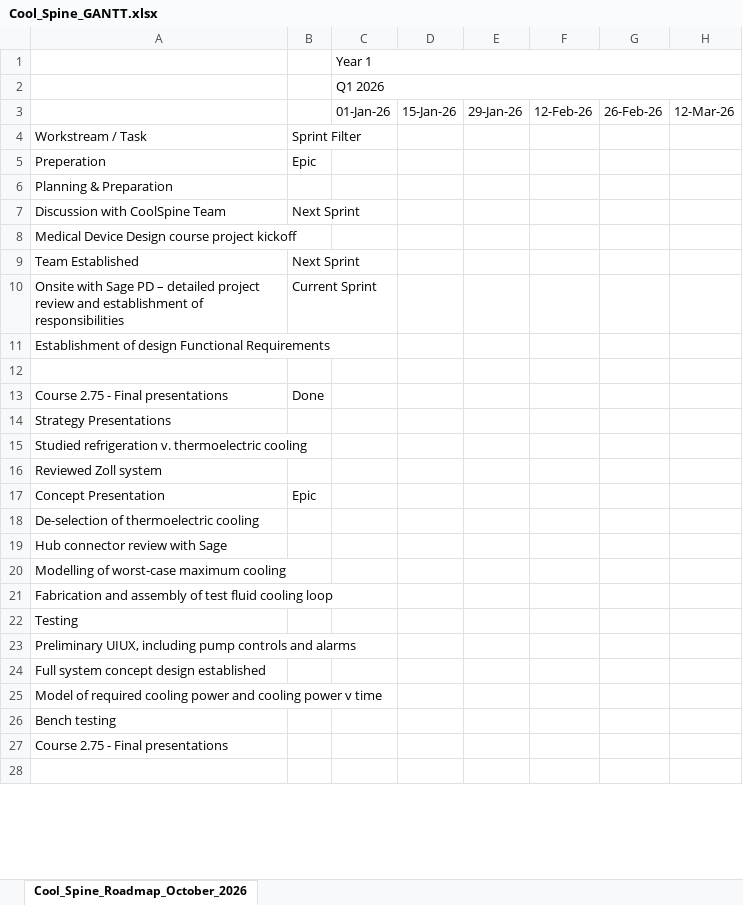
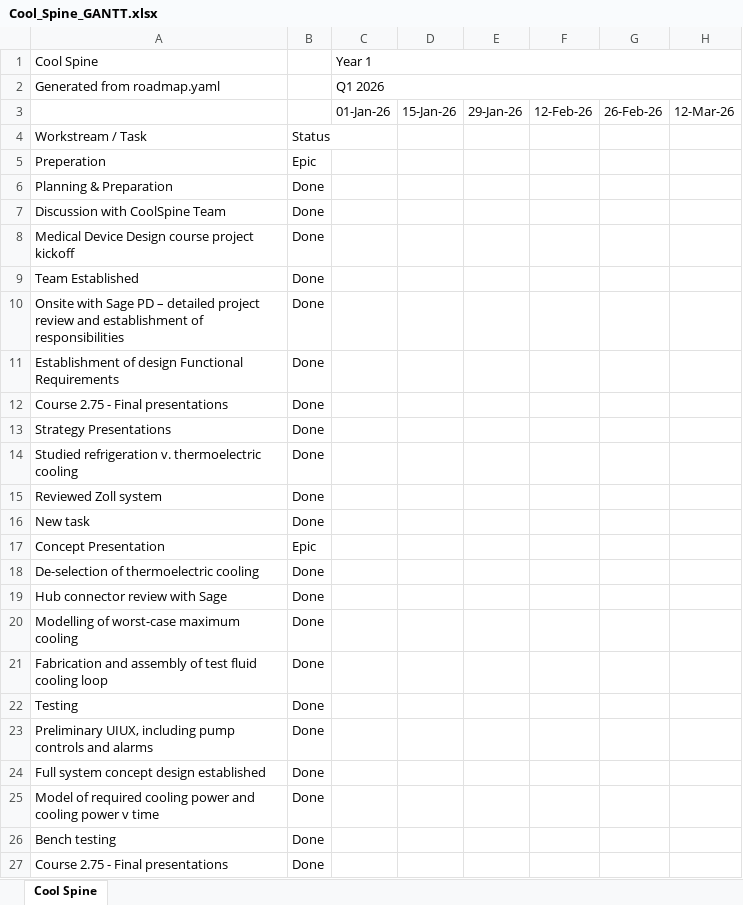
Before and after one commit to PatrykPrezyna/spine-cooling-runtime, an Excel workbook: tools/GANTT/Cool_Spine_GANTT.xlsx, sheet Cool Spine, drawn as a sheet; only a part is shown; values as stored, in another font and other column widths than the file's, no cell formats; conditional formats not drawn; removed rows and columns are numbered as before the commit, all else as after; rows hold the shown columns only; the diff covers the shown part only; the diff names each change by its address in the sheet, - before the commit and + after, or states it on an @@ line.

Commit message:
add roadmap, fix failed test

```diff
--- a/tools/GANTT/Cool_Spine_GANTT.xlsx (sheet Cool Spine)
+++ b/tools/GANTT/Cool_Spine_GANTT.xlsx (sheet Cool Spine)
-sheet tab: Cool_Spine_Roadmap_October_2026
+sheet tab: Cool Spine
-A1: (empty)
+A1: Cool Spine
-A2 (Cool Spine): (empty)
+A2 (Cool Spine): Generated from roadmap.yaml
-B4: Sprint Filter
+B4: Status
-B6: (empty)
+B6: Done
-B7: Next Sprint
+B7: Done
-B8: (empty)
+B8: Done
-B9: Next Sprint
+B9: Done
-B10: Current Sprint
+B10: Done
-B11: (empty)
+B11: Done
-row 12: (empty)
-B13:B15: (empty)
+B13:B15: Done
+row 16: New task | Done
-B18:B27: (empty)
+B18:B27: Done
-row 28: (empty)
```
Also changed, not shown: 1 added row, 28 removed rows and 87 edited cells elsewhere in this sheet, cell formats, 12 other files.
